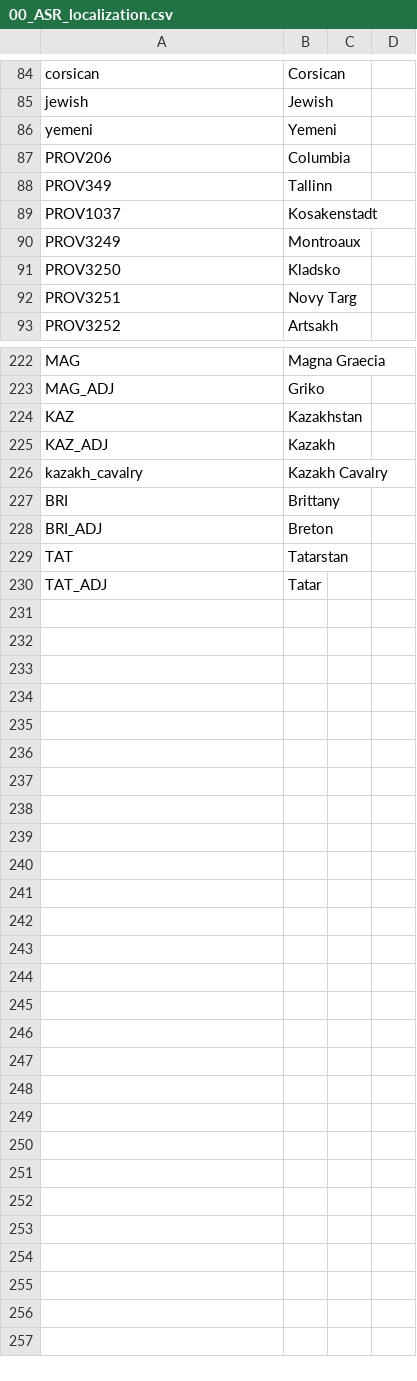
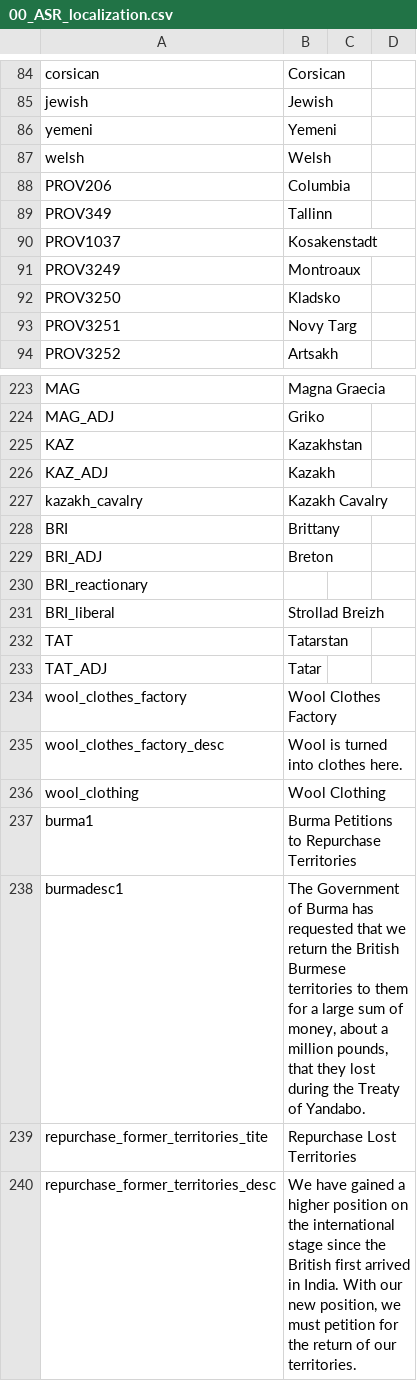
Before and after one commit to Char3/A-Stronger-Revolution, a CSV file: A Stronger Revolution/localisation/00_ASR_localization.csv, drawn as a sheet; only a part is shown, gaps mark what is left out.

Commit message:
Changed more pops, added some burma flavor, andchanged a few images.

```diff
--- a/A Stronger Revolution/localisation/00_ASR_localization.csv
+++ b/A Stronger Revolution/localisation/00_ASR_localization.csv
@@ -86,2 +86,3 @@ jewish;Jewish;
 yemeni;Yemeni;
+welsh;Welsh;
 PROV206;Columbia;
@@ -228,3 +229,12 @@ BRI;Brittany;
 BRI_ADJ;Breton;
+BRI_reactionary;
+BRI_liberal;Strollad Breizh;
 TAT;Tatarstan;
 TAT_ADJ;Tatar;
+wool_clothes_factory;Wool Clothes Factory;
+wool_clothes_factory_desc;Wool is turned into clothes here.;
+wool_clothing;Wool Clothing;
+burma1;Burma Petitions to Repurchase Territories;
+burmadesc1;The Government of Burma has requested that we return the British Burmese territories to them for a large sum of money, about a million pounds, that they lost during the Treaty of Yandabo.;
+repurchase_former_territories_tite;Repurchase Lost Territories;
+repurchase_former_territories_desc;We have gained a higher position on the international stage since the British first arrived in India. With our new position, we must petition for the return of our territories.;
```
Also changed, not shown: 15 other files.
